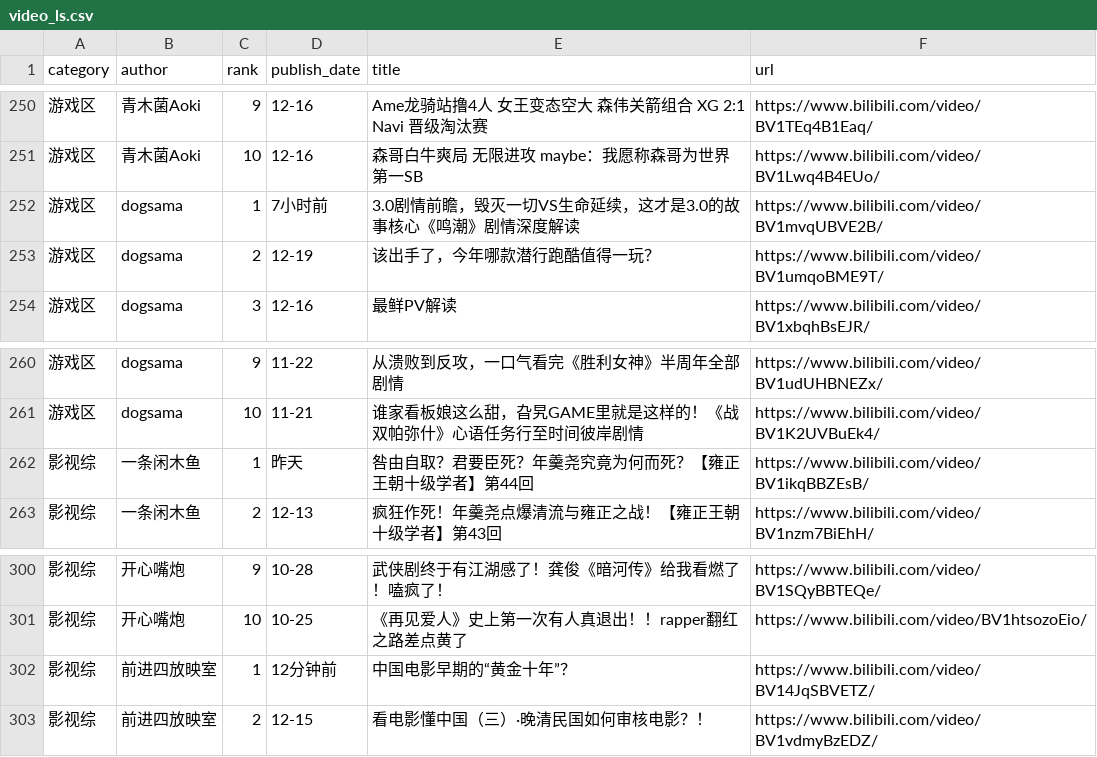
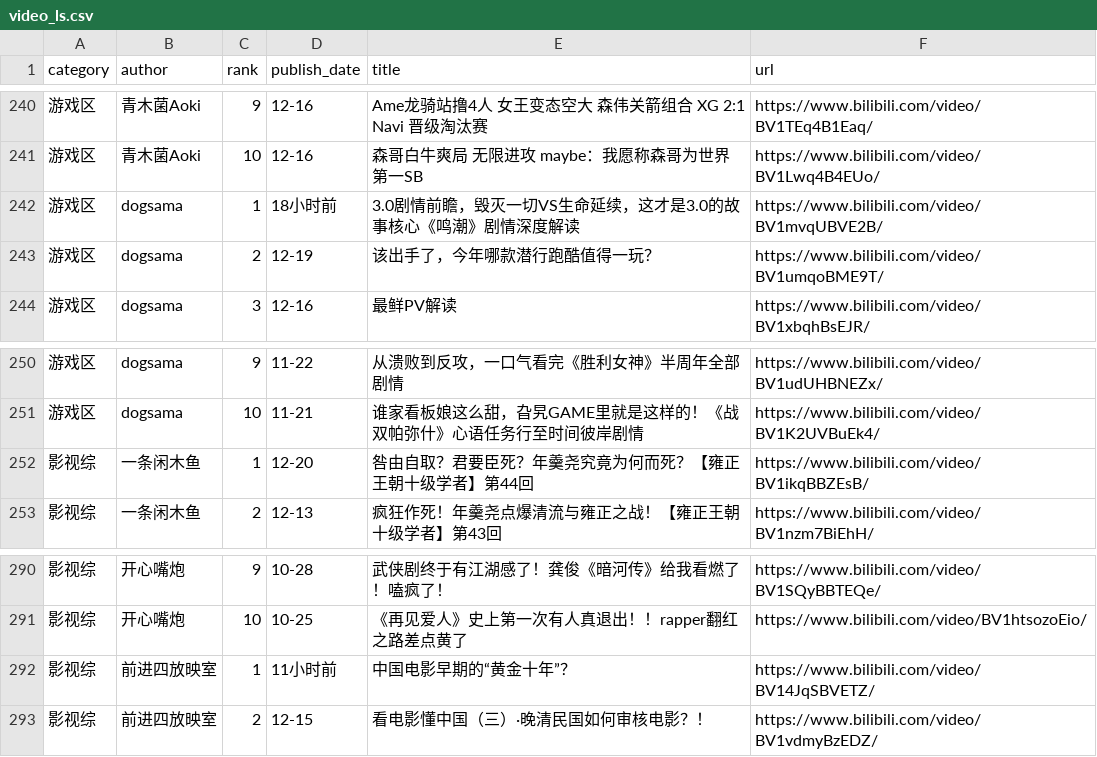
Before and after one commit to xujl1999/Key-Data-Management, a CSV file: web/video_ls.csv, drawn as a sheet; only a part is shown, gaps mark what is left out; the diff covers the shown part only.

```diff
--- a/web/video_ls.csv
+++ b/web/video_ls.csv
@@ -251,3 +241,3 @@ category,author,rank,publish_date,title,url
 游戏区,青木菌Aoki,10,12-16,森哥白牛爽局 无限进攻 maybe：我愿称森哥为世界第一SB,https://www.bilibili.com/video/BV1Lwq4B4EUo/
-游戏区,dogsama,1,7小时前,3.0剧情前瞻，毁灭一切VS生命延续，这才是3.0的故事核心《鸣潮》剧情深度解读,https://www.bilibili.com/video/BV1mvqUBVE2B/
+游戏区,dogsama,1,18小时前,3.0剧情前瞻，毁灭一切VS生命延续，这才是3.0的故事核心《鸣潮》剧情深度解读,https://www.bilibili.com/video/BV1mvqUBVE2B/
 游戏区,dogsama,2,12-19,该出手了，今年哪款潜行跑酷值得一玩？,https://www.bilibili.com/video/BV1umqoBME9T/
@@ -261,3 +251,3 @@ category,author,rank,publish_date,title,url
 游戏区,dogsama,10,11-21,谁家看板娘这么甜，旮旯GAME里就是这样的！《战双帕弥什》心语任务行至时间彼岸剧情,https://www.bilibili.com/video/BV1K2UVBuEk4/
-影视综,一条闲木鱼,1,昨天,咎由自取？君要臣死？年羹尧究竟为何而死？【雍正王朝十级学者】第44回,https://www.bilibili.com/video/BV1ikqBBZEsB/
+影视综,一条闲木鱼,1,12-20,咎由自取？君要臣死？年羹尧究竟为何而死？【雍正王朝十级学者】第44回,https://www.bilibili.com/video/BV1ikqBBZEsB/
 影视综,一条闲木鱼,2,12-13,疯狂作死！年羹尧点爆清流与雍正之战！【雍正王朝十级学者】第43回,https://www.bilibili.com/video/BV1nzm7BiEhH/
@@ -301,3 +291,3 @@ category,author,rank,publish_date,title,url
 影视综,开心嘴炮,10,10-25,《再见爱人》史上第一次有人真退出！！rapper翻红之路差点黄了,https://www.bilibili.com/video/BV1htsozoEio/
-影视综,前进四放映室,1,12分钟前,中国电影早期的“黄金十年”？,https://www.bilibili.com/video/BV14JqSBVETZ/
+影视综,前进四放映室,1,11小时前,中国电影早期的“黄金十年”？,https://www.bilibili.com/video/BV14JqSBVETZ/
 影视综,前进四放映室,2,12-15,看电影懂中国（三）·晚清民国如何审核电影？！,https://www.bilibili.com/video/BV1vdmyBzEDZ/
```
Also changed, not shown: 10 removed rows and 10 edited cells elsewhere in this file, video/video_ls.csv.
